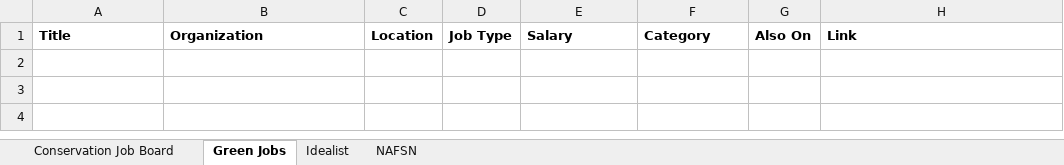
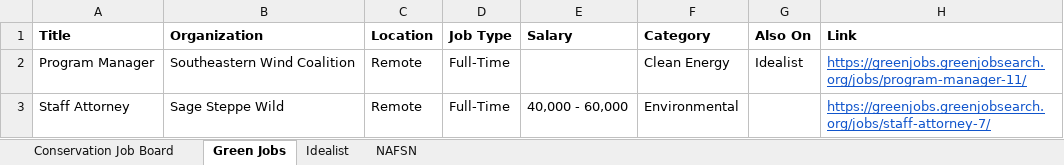
Before and after one commit to dchandarana07/jobs-digest, an Excel workbook: docs/xlsx/jobs-2026-10-06.xlsx, sheet Green Jobs, drawn as a sheet; values as stored, in another font and other column widths than the file's, no borders; the diff names each change by its address in the sheet, - before the commit and + after, or states it on an @@ line.

```diff
--- a/docs/xlsx/jobs-2026-10-06.xlsx (sheet Green Jobs)
+++ b/docs/xlsx/jobs-2026-10-06.xlsx (sheet Green Jobs)
+row 2: Program Manager | Southeastern Wind Coalition | Remote | Full-Time |  | Clean Energy | Idealist | https://greenjobs.greenjobsearch.org/jobs/program-manager-11/
+row 3: Staff Attorney | Sage Steppe Wild | Remote | Full-Time | 40,000 - 60,000 | Environmental |  | https://greenjobs.greenjobsearch.org/jobs/staff-attorney-7/
```
Also changed, not shown: sheet Idealist, sheet Conservation Job Board, docs/xlsx/jobs-2026-10-05.xlsx, 4 other files.
